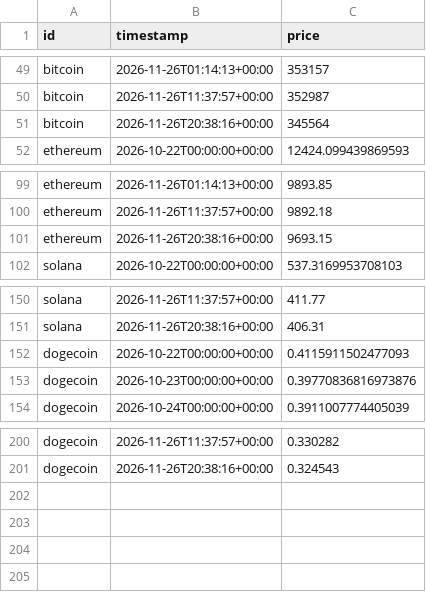
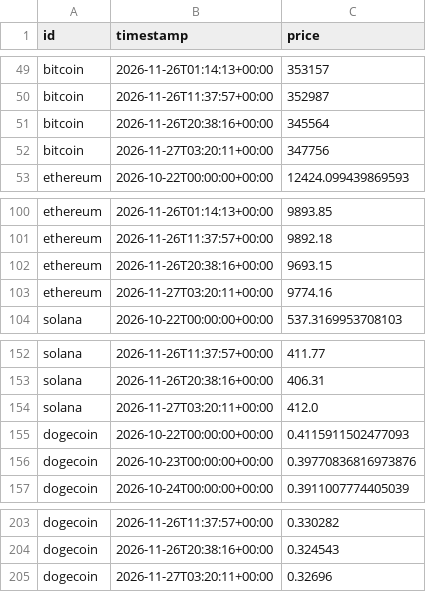
Before and after one commit to alissonlittig/monitor-precos-actions, a CSV file: data/history.csv, drawn as a sheet; only a part is shown, gaps mark what is left out; the diff names each change by its address in the sheet, - before the commit and + after, or states it on an @@ line.

```diff
--- a/data/history.csv
+++ b/data/history.csv
+row 52: bitcoin | 2026-11-27T03:20:11+00:00 | 347756
+row 103: ethereum | 2026-11-27T03:20:11+00:00 | 9774.16
+row 154: solana | 2026-11-27T03:20:11+00:00 | 412.0
+row 205: dogecoin | 2026-11-27T03:20:11+00:00 | 0.32696
```
Also changed, not shown: 3 other files.
